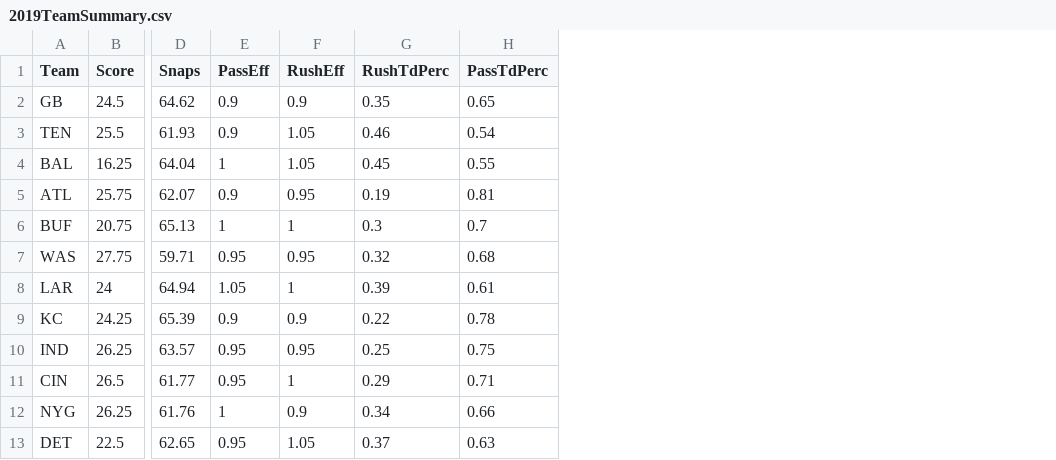
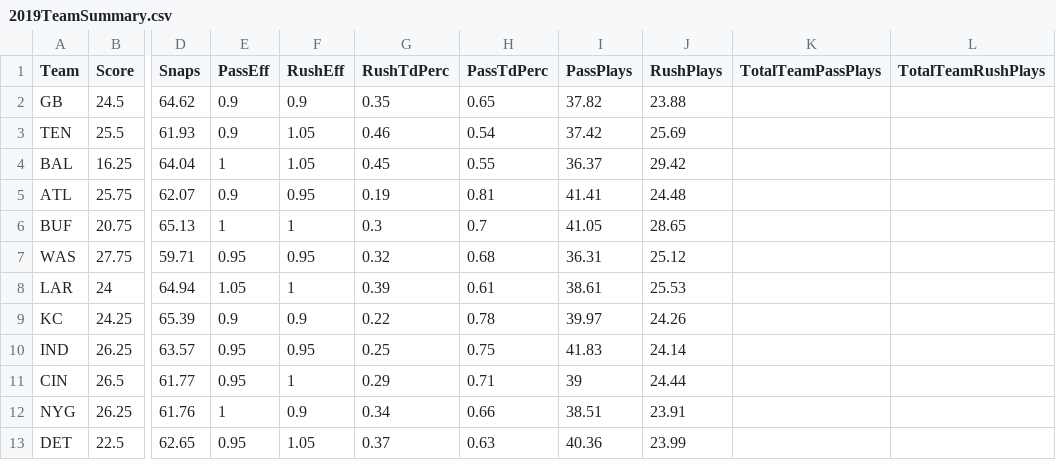
Before and after one commit to StephenReiser/NewFootball, a CSV file: src/csv/2019TeamSummary.csv, drawn as a sheet; only a part is shown, gaps mark what is left out; the diff names each change by its address in the sheet, - before the commit and + after, or states it on an @@ line.

Commit message:
added calcs for percentage of pass and rush we have as well as local storage to save changes

```diff
--- a/src/csv/2019TeamSummary.csv
+++ b/src/csv/2019TeamSummary.csv
+column I (PassPlays), rows 2-13: 37.82 | 37.42 | 36.37 | 41.41 | 41.05 | 36.31 | 38.61 | 39.97 | 41.83 | 39 | 38.51 | 40.36
+column J (RushPlays), rows 2-13: 23.88 | 25.69 | 29.42 | 24.48 | 28.65 | 25.12 | 25.53 | 24.26 | 24.14 | 24.44 | 23.91 | 23.99
+column K (TotalTeamPassPlays), empty
+column L (TotalTeamRushPlays), empty
```
Also changed, not shown: 8 other files.
